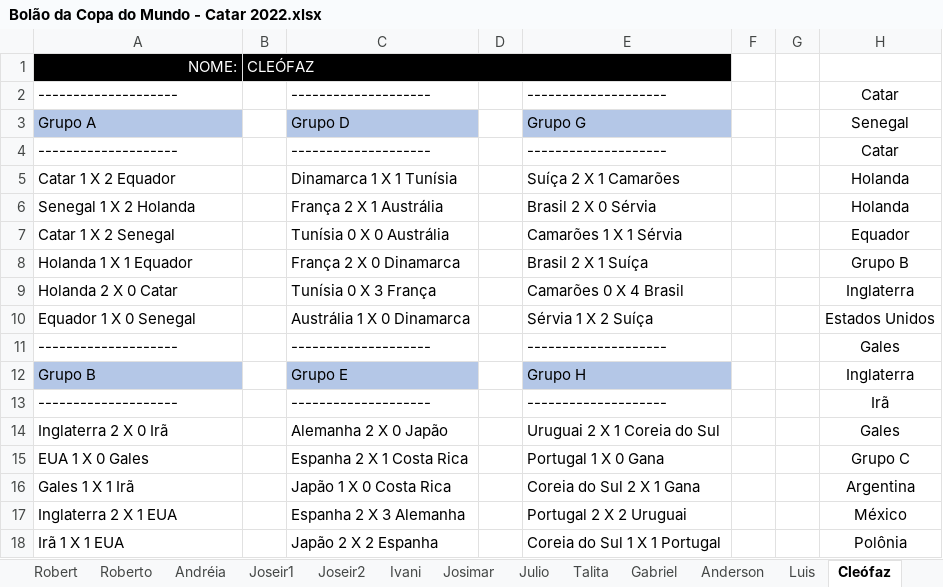
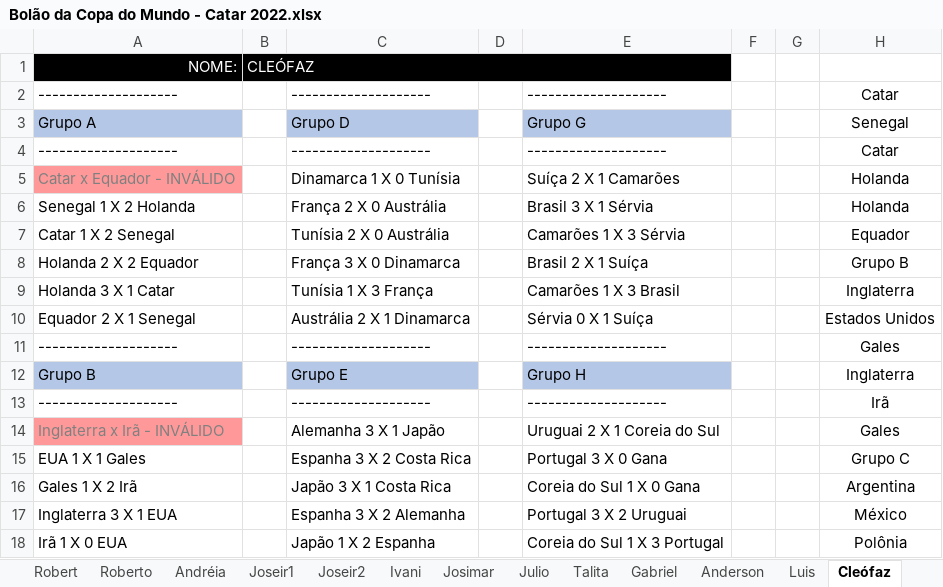
Before and after one commit to IvanIndaia/bolao, an Excel workbook: docs/Bolão da Copa do Mundo - Catar 2022.xlsx, sheet Cleófaz, drawn as a sheet; only a part is shown; values as stored, in another font and other column widths than the file's, no borders; the diff covers the shown part only; the diff names each change by its address in the sheet, - before the commit and + after, or states it on an @@ line.

```diff
--- a/docs/Bolão da Copa do Mundo - Catar 2022.xlsx (sheet Cleófaz)
+++ b/docs/Bolão da Copa do Mundo - Catar 2022.xlsx (sheet Cleófaz)
-A5: Catar 1 X 2 Equador
+A5: Catar x Equador - INVÁLIDO
@@ A5 fill: none → #FF9999, text colour: black → #808080 @@
-C5: Dinamarca 1 X 1 Tunísia
+C5: Dinamarca 1 X 0 Tunísia
-C6: França 2 X 1 Austrália
+C6: França 2 X 0 Austrália
-E6: Brasil 2 X 0 Sérvia
+E6: Brasil 3 X 1 Sérvia
-C7: Tunísia 0 X 0 Austrália
+C7: Tunísia 2 X 0 Austrália
-E7: Camarões 1 X 1 Sérvia
+E7: Camarões 1 X 3 Sérvia
-A8: Holanda 1 X 1 Equador
+A8: Holanda 2 X 2 Equador
-C8: França 2 X 0 Dinamarca
+C8: França 3 X 0 Dinamarca
-A9: Holanda 2 X 0 Catar
+A9: Holanda 3 X 1 Catar
-C9: Tunísia 0 X 3 França
+C9: Tunísia 1 X 3 França
-E9: Camarões 0 X 4 Brasil
+E9: Camarões 1 X 3 Brasil
-A10: Equador 1 X 0 Senegal
+A10: Equador 2 X 1 Senegal
-C10: Austrália 1 X 0 Dinamarca
+C10: Austrália 2 X 1 Dinamarca
-E10: Sérvia 1 X 2 Suíça
+E10: Sérvia 0 X 1 Suíça
-A14: Inglaterra 2 X 0 Irã
+A14: Inglaterra x Irã - INVÁLIDO
@@ A14 fill: none → #FF9999, text colour: black → #808080 @@
-C14: Alemanha 2 X 0 Japão
+C14: Alemanha 3 X 1 Japão
-A15: EUA 1 X 0 Gales
+A15: EUA 1 X 1 Gales
-C15: Espanha 2 X 1 Costa Rica
+C15: Espanha 3 X 2 Costa Rica
-E15: Portugal 1 X 0 Gana
+E15: Portugal 3 X 0 Gana
-A16: Gales 1 X 1 Irã
+A16: Gales 1 X 2 Irã
-C16: Japão 1 X 0 Costa Rica
+C16: Japão 3 X 1 Costa Rica
-E16: Coreia do Sul 2 X 1 Gana
+E16: Coreia do Sul 1 X 0 Gana
-A17: Inglaterra 2 X 1 EUA
+A17: Inglaterra 3 X 1 EUA
-C17: Espanha 2 X 3 Alemanha
+C17: Espanha 3 X 2 Alemanha
-E17: Portugal 2 X 2 Uruguai
+E17: Portugal 3 X 2 Uruguai
-A18: Irã 1 X 1 EUA
+A18: Irã 1 X 0 EUA
-C18: Japão 2 X 2 Espanha
+C18: Japão 1 X 2 Espanha
-E18: Coreia do Sul 1 X 1 Portugal
+E18: Coreia do Sul 1 X 3 Portugal
```
Also changed, not shown: 15 edited cells elsewhere in this sheet, sheet Tabela, 2 other files.
